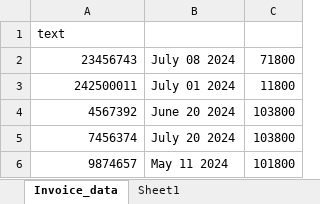
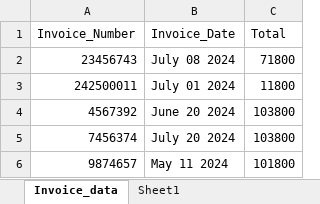
Before and after one commit to gowjmk17/TextEtractionProject, an Excel workbook: Output/InvoiceReport.xlsx, sheet Invoice_data, drawn as a sheet; values as stored, in another font and other column widths than the file's, no borders; removed rows and columns are numbered as before the commit, all else as after; the diff names each change by its address in the sheet, - before the commit and + after, or states it on an @@ line.

Commit message:
"ExtractTextFromPDF.xaml" module added

```diff
--- a/Output/InvoiceReport.xlsx (sheet Invoice_data)
+++ b/Output/InvoiceReport.xlsx (sheet Invoice_data)
-row 1: text
+row 1: Invoice_Number | Invoice_Date | Total
```
Also changed, not shown: 14 other files.
